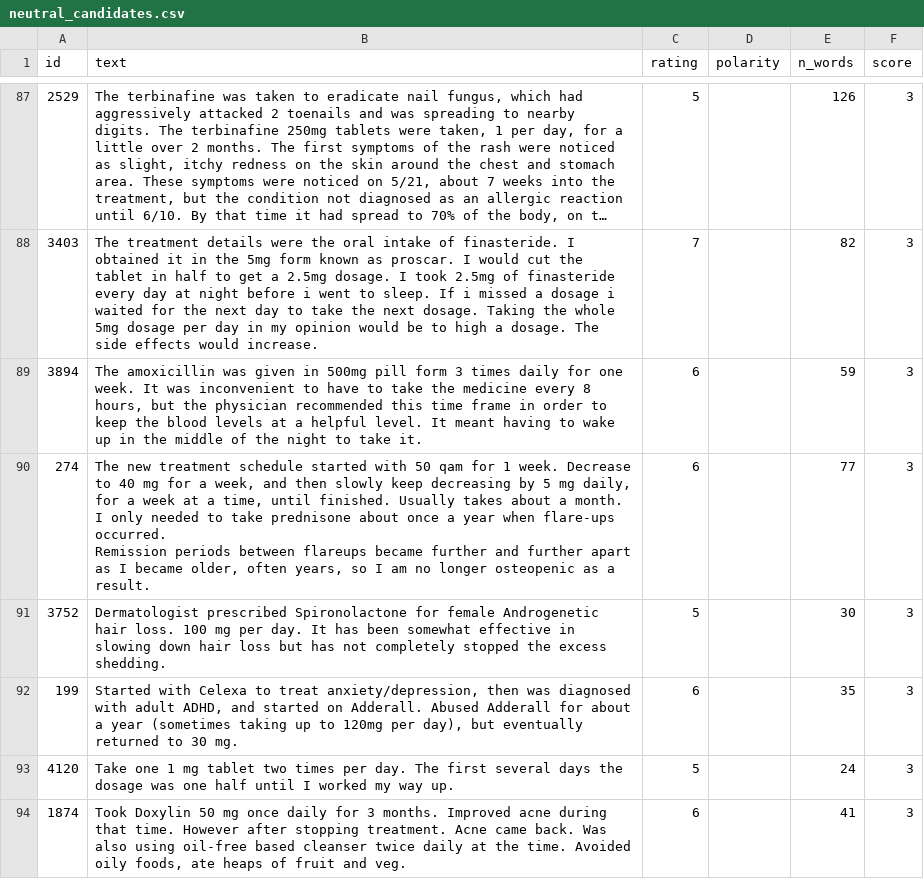
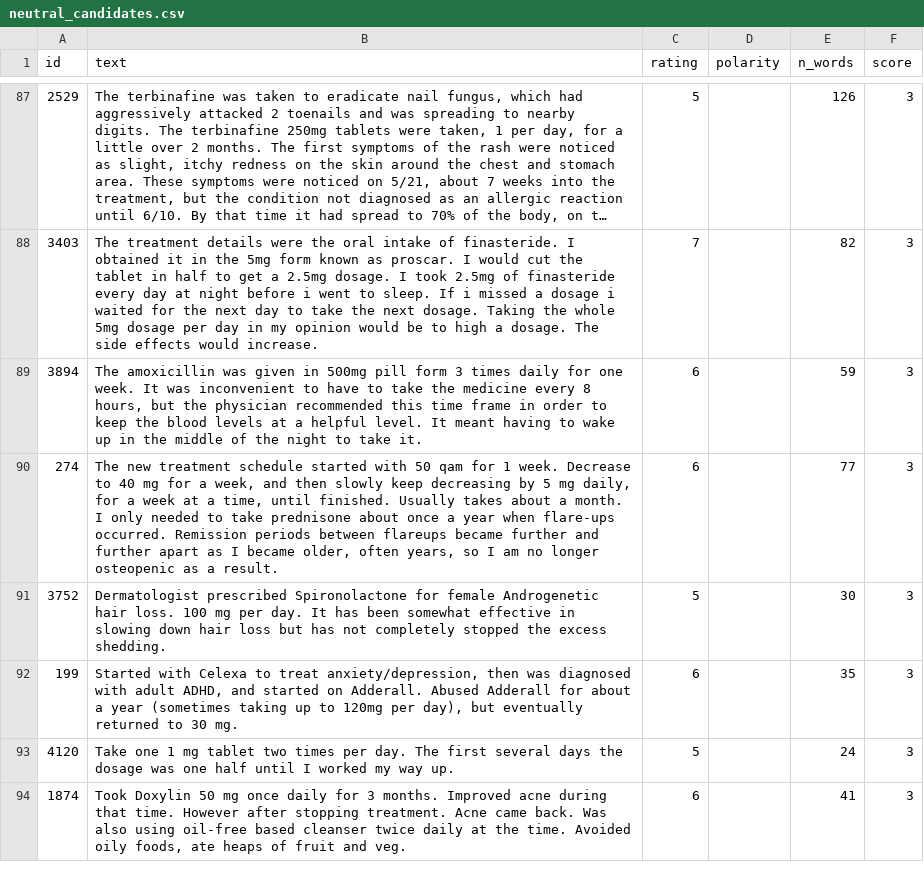
Before and after one commit to alshariarmithu/JargonSense, a CSV file: data/processed/health/neutral_candidates.csv, drawn as a sheet; only a part is shown, gaps mark what is left out; long unchanged cells end in …; the diff covers the shown part only; the diff names each change by its address in the sheet, - before the commit and + after, or states it on an @@ line.

```diff
--- a/data/processed/health/neutral_candidates.csv
+++ b/data/processed/health/neutral_candidates.csv
-B90 (text): …a result.
+B90 (text): …a result.
```
Also changed, not shown: 1 added row, 1 removed row and 113 edited cells elsewhere in this file, data/processed/health/clean.csv, data/processed/health/validation_sample.csv, 8 other files.
